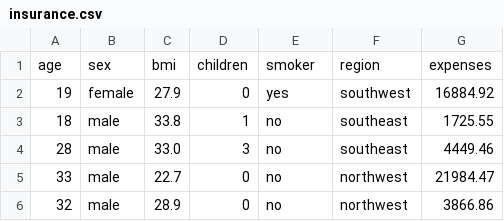
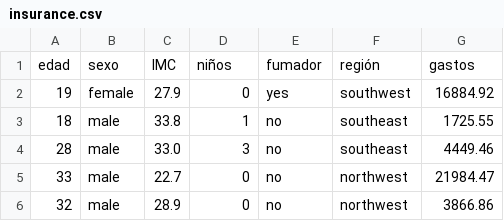
Before and after one commit to lauraaguilargonzalez18/estadisticaverano2026, a CSV file: insurance.csv, drawn as a sheet; only a part is shown; removed rows and columns are numbered as before the commit, all else as after; the diff names each change by its address in the sheet, - before the commit and + after, or states it on an @@ line.

Commit message:
Update insurance.csv

```diff
--- a/insurance.csv
+++ b/insurance.csv
-row 1: age | sex | bmi | children | smoker | region | expenses
+row 1: edad | sexo | IMC | niños | fumador | región | gastos
```
